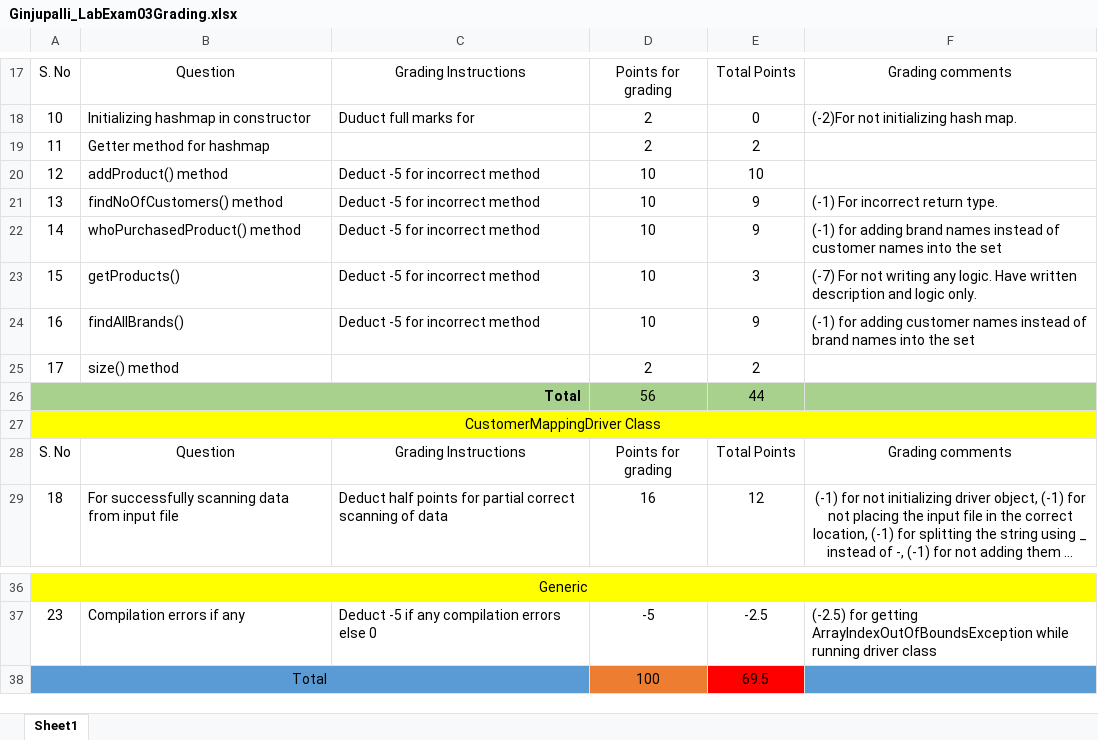
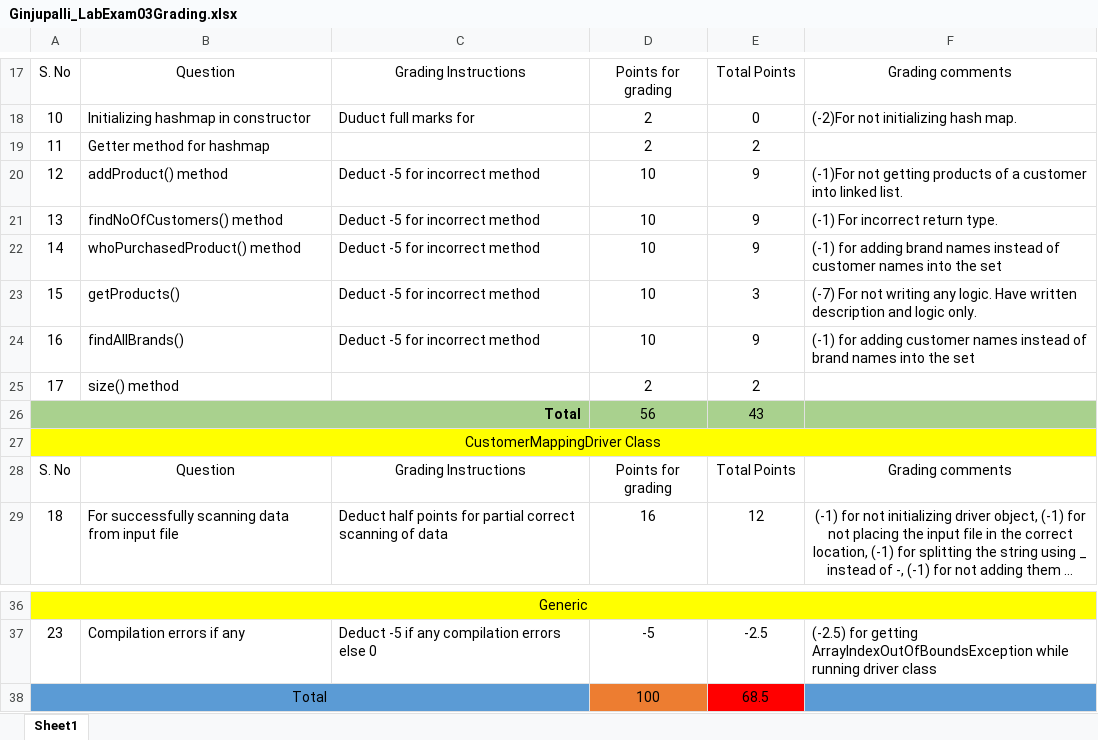
Before and after one commit to vennela-cheekoti/LabExam3Rubrics, an Excel workbook: Ginjupalli_LabExam03Grading.xlsx, sheet Sheet1, drawn as a sheet; only a part is shown, gaps mark what is left out; long unchanged cells end in …; values as stored, in another font and other column widths than the file's, no borders; table styles not drawn; the diff names each change by its address in the sheet, - before the commit and + after, or states it on an @@ line.

```diff
--- a/Ginjupalli_LabExam03Grading.xlsx (sheet Sheet1)
+++ b/Ginjupalli_LabExam03Grading.xlsx (sheet Sheet1)
-E20: 10
+E20: 9
-F20: (empty)
+F20: (-1)For not getting products of a customer into linked list.
-E26: 44
+E26: 43
-E38: 69.5
+E38: 68.5
```
Also changed, not shown: Gadge_LabExam03Grading.xlsx, Goriparthi_LabExam03Grading.xlsx.
